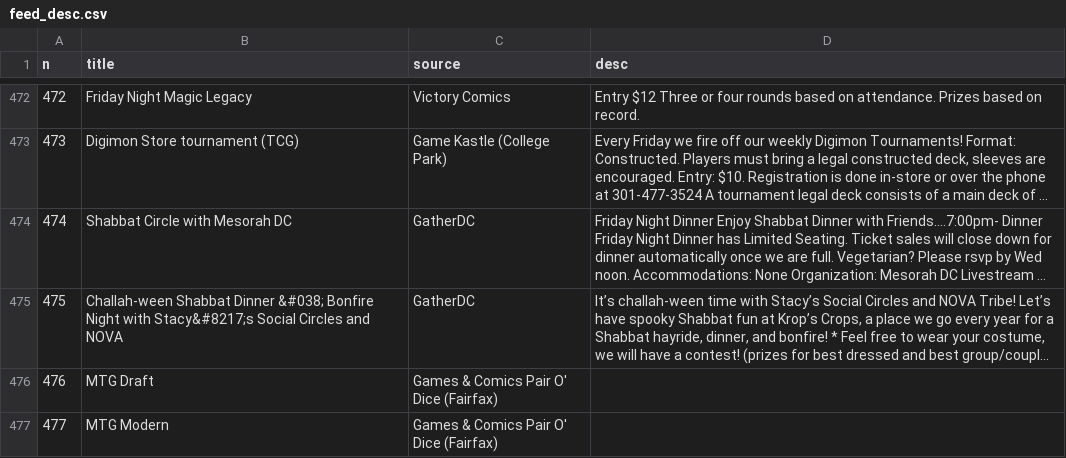
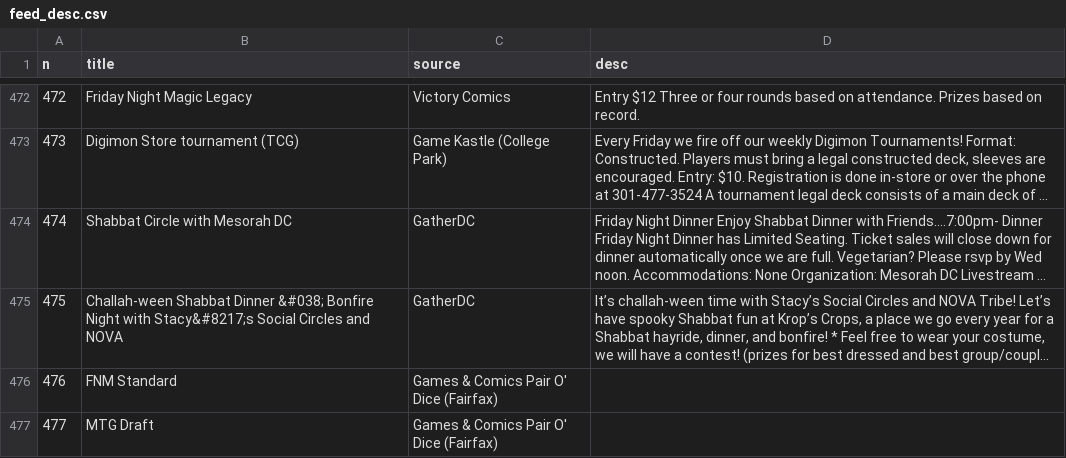
Before and after one commit to emanstof-png/event-feed, a CSV file: feed_desc.csv, drawn as a sheet; only a part is shown, gaps mark what is left out; long unchanged cells end in …; the diff covers the shown part only; the diff names each change by its address in the sheet, - before the commit and + after, or states it on an @@ line.

```diff
--- a/feed_desc.csv
+++ b/feed_desc.csv
-B476 (title): MTG Draft
+B476 (title): FNM Standard
-B477 (title): MTG Modern
+B477 (title): MTG Draft
```
Also changed, not shown: 57 edited cells elsewhere in this file, feed_test.csv, run_log.csv.
